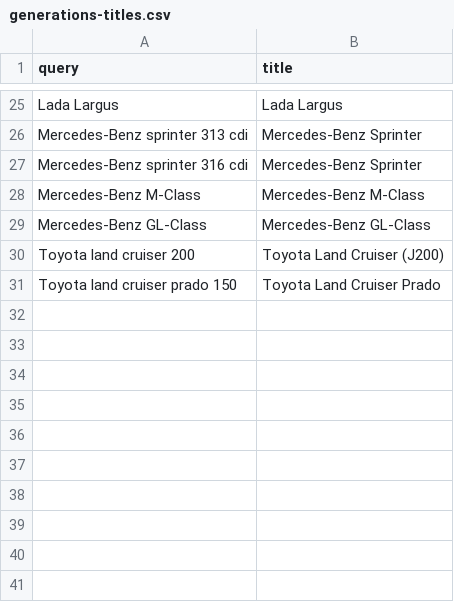
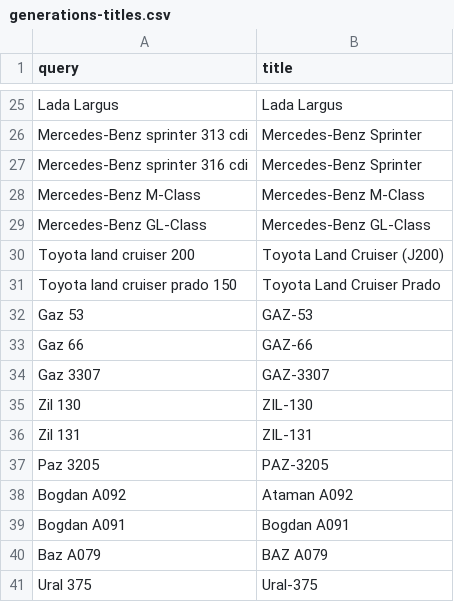
Before and after one commit to Krak86/carplates-v2, a CSV file: scripts/src/generations-titles.csv, drawn as a sheet; only a part is shown, gaps mark what is left out.

Commit message:
feat(scripts,shared,docs): add generation + wiki specs for ten Soviet/UA trucks and buses
- generations-titles.csv: pins for GAZ-53/66/3307, ZIL-130/131, PAZ-3205, Bogdan A092/A091, BAZ A079, Ural-375
- vdbMatch: aliases gaz 3307/3309, paz 3205x, bogdan 092x/091x, baz 079x (registry drops the Cyrillic "А")
- vdbMatch.test: cover the new aliases
- seed-data: re-export model-generations and wikispecs
- DATASETS_PLAN: record step 3 and the remaining gaps

```diff
--- a/scripts/src/generations-titles.csv
+++ b/scripts/src/generations-titles.csv
@@ -31 +31,11 @@ Toyota land cruiser 200,Toyota Land Cruiser (J200)
 Toyota land cruiser prado 150,Toyota Land Cruiser Prado
+Gaz 53,GAZ-53
+Gaz 66,GAZ-66
+Gaz 3307,GAZ-3307
+Zil 130,ZIL-130
+Zil 131,ZIL-131
+Paz 3205,PAZ-3205
+Bogdan A092,Ataman A092
+Bogdan A091,Bogdan A091
+Baz A079,BAZ A079
+Ural 375,Ural-375
```
Also changed, not shown: 5 other files.
